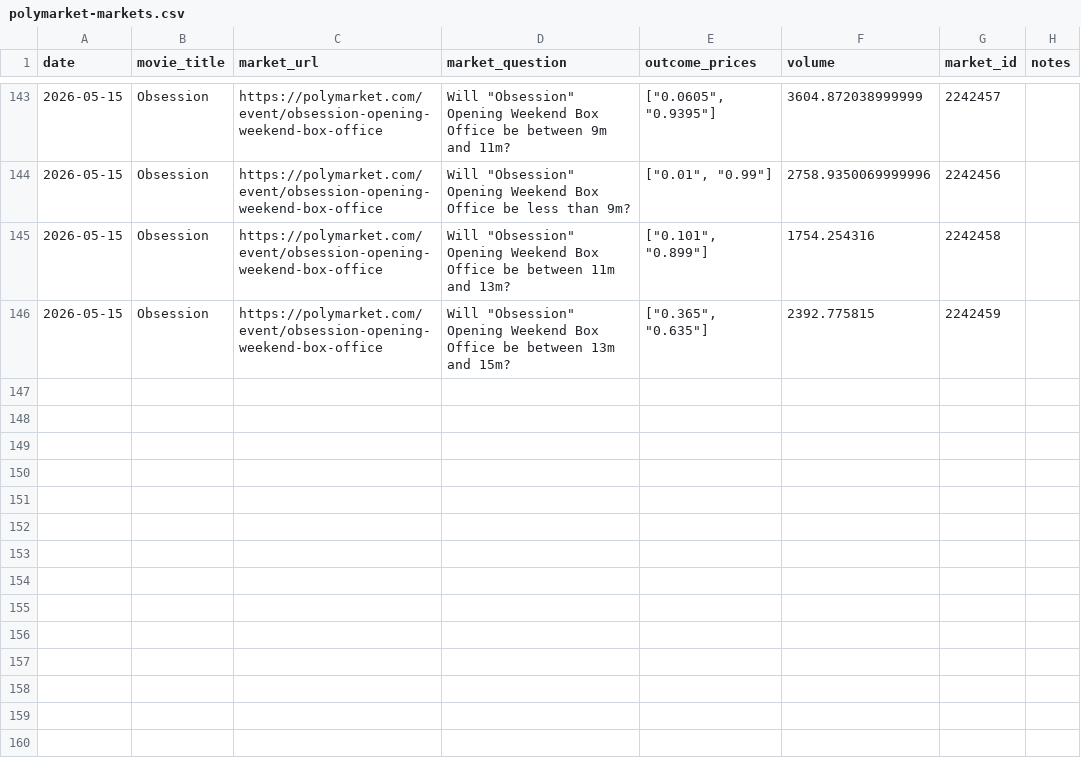
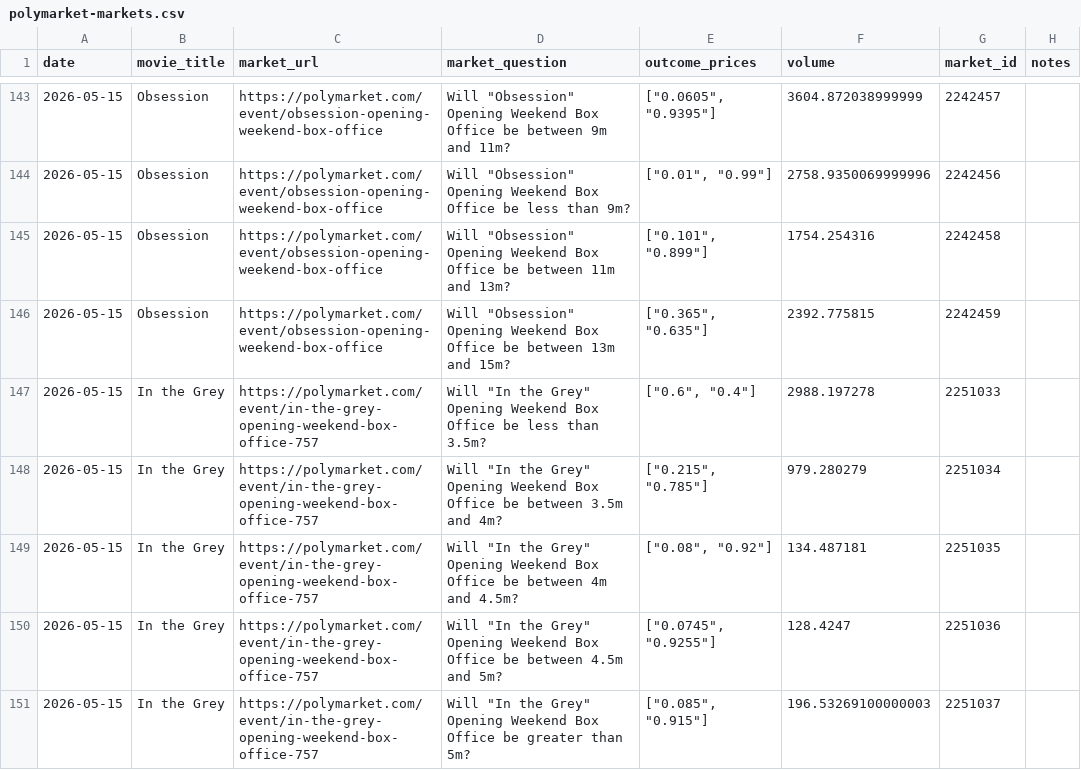
Before and after one commit to arnauddg27-svg/Theatres, a CSV file: box-office-tracker/data/polymarket-markets.csv, drawn as a sheet; only a part is shown, gaps mark what is left out; the diff names each change by its address in the sheet, - before the commit and + after, or states it on an @@ line.

```diff
--- a/box-office-tracker/data/polymarket-markets.csv
+++ b/box-office-tracker/data/polymarket-markets.csv
+row 147: 2026-05-15 | In the Grey | https://polymarket.com/event/in-the-grey-opening-weekend-box-office-757 | Will "In the Grey" Opening Weekend Box Office be less than 3.5m? | ["0.6", "0.4"] | 2988.197278 | 2251033
+row 148: 2026-05-15 | In the Grey | https://polymarket.com/event/in-the-grey-opening-weekend-box-office-757 | Will "In the Grey" Opening Weekend Box Office be between 3.5m and 4m? | ["0.215", "0.785"] | 979.280279 | 2251034
+row 149: 2026-05-15 | In the Grey | https://polymarket.com/event/in-the-grey-opening-weekend-box-office-757 | Will "In the Grey" Opening Weekend Box Office be between 4m and 4.5m? | ["0.08", "0.92"] | 134.487181 | 2251035
+row 150: 2026-05-15 | In the Grey | https://polymarket.com/event/in-the-grey-opening-weekend-box-office-757 | Will "In the Grey" Opening Weekend Box Office be between 4.5m and 5m? | ["0.0745", "0.9255"] | 128.4247 | 2251036
+row 151: 2026-05-15 | In the Grey | https://polymarket.com/event/in-the-grey-opening-weekend-box-office-757 | Will "In the Grey" Opening Weekend Box Office be greater than 5m? | ["0.085", "0.915"] | 196.53269100000003 | 2251037
```
Also changed, not shown: 5 other files.
